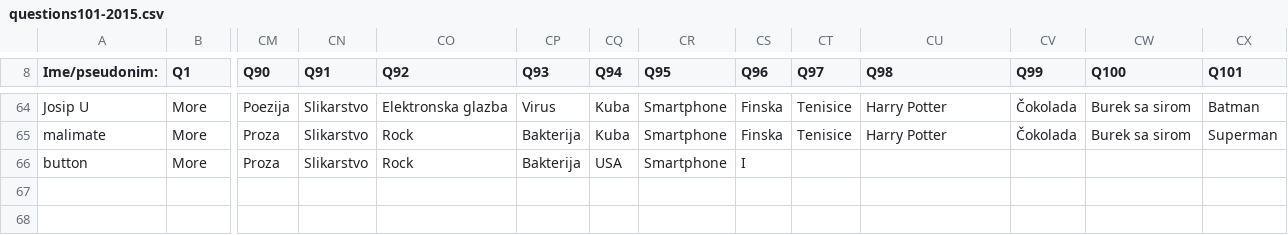
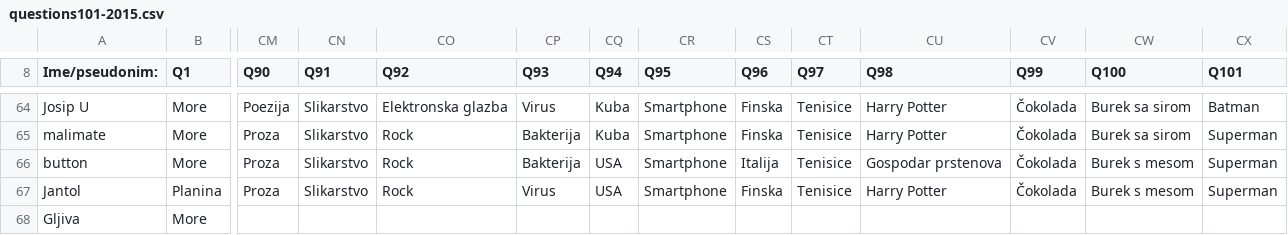
Before and after one commit to AlterEgogo/AI-MachineLearning-Studies, a CSV file: data/questions101-2015.csv, drawn as a sheet; only a part is shown, gaps mark what is left out; rows hold the shown columns only; the diff names each change by its address in the sheet, - before the commit and + after, or states it on an @@ line.

Commit message:
Blog Update

```diff
--- a/data/questions101-2015.csv
+++ b/data/questions101-2015.csv
-CS66 (Q96): I
+CS66 (Q96): Italija
-CT66 (Q97): (empty)
+CT66 (Q97): Tenisice
-CU66 (Q98): (empty)
+CU66 (Q98): Gospodar prstenova
-CV66 (Q99): (empty)
+CV66 (Q99): Čokolada
-CW66 (Q100): (empty)
+CW66 (Q100): Burek s mesom
-CX66 (Q101): (empty)
+CX66 (Q101): Superman
+row 67: Jantol | Planina | Proza | Slikarstvo | Rock | Virus | USA | Smartphone | Finska | Tenisice | Harry Potter | Čokolada | Burek s mesom | Superman
+row 68: Gljiva | More
```
